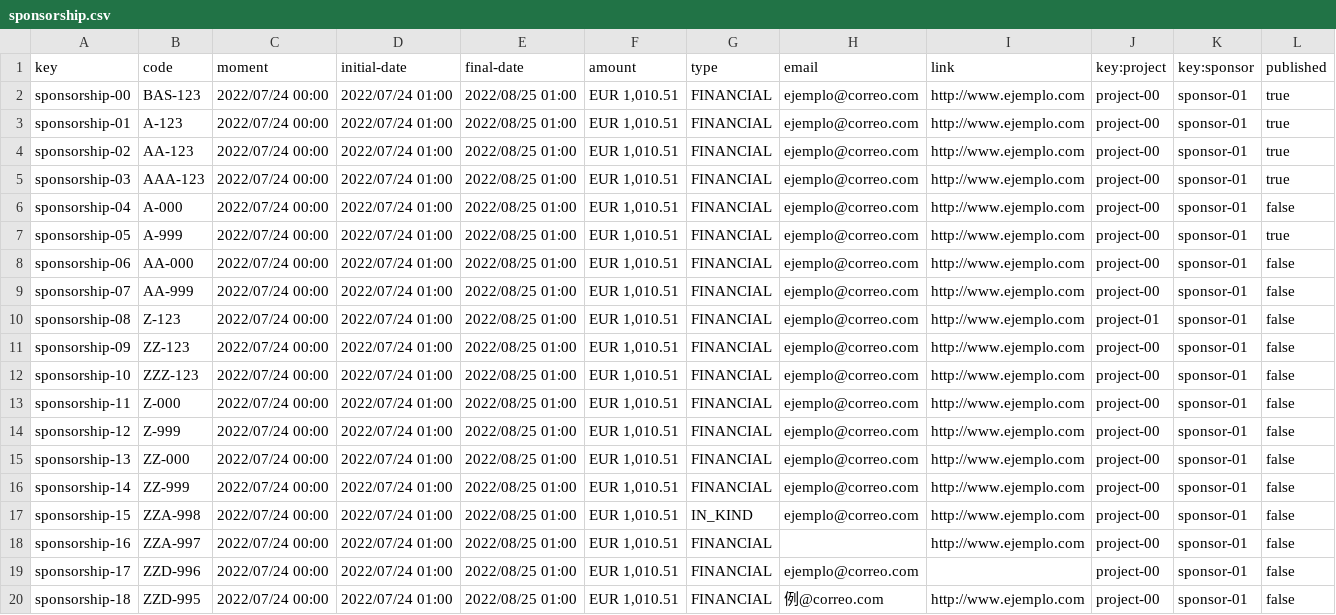
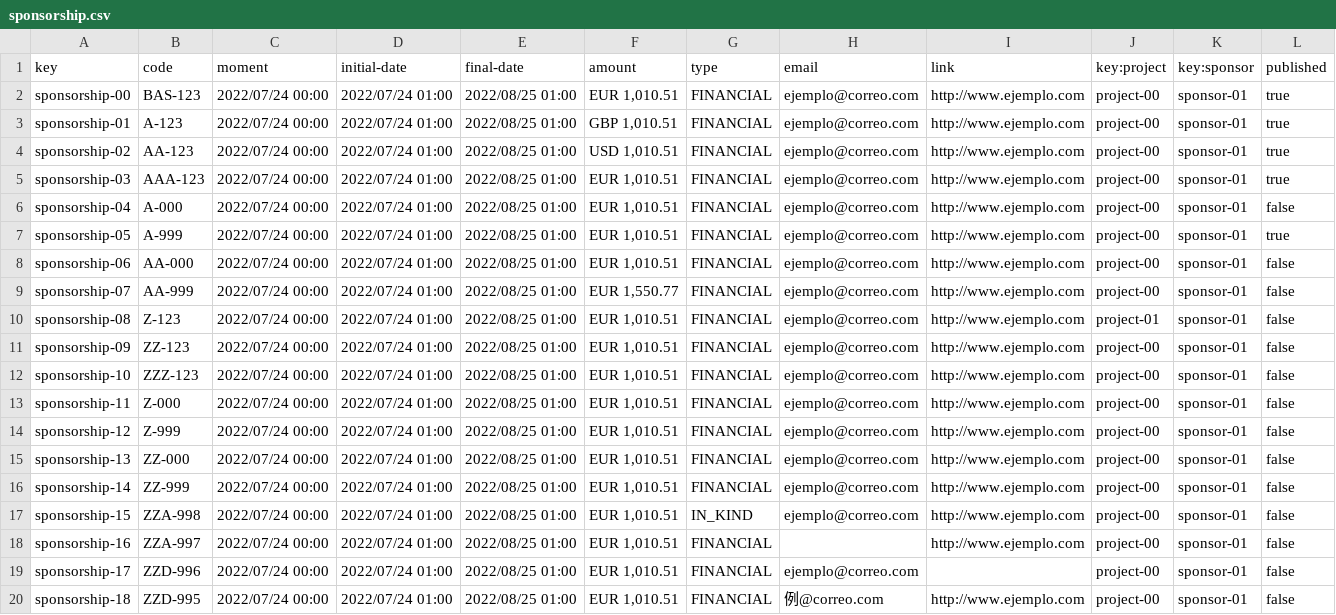
Before and after one commit to DP2-2023-2024-C1-001/Acme-SF-D03, a CSV file: src/main/webapp/WEB-INF/resources/sample-data/sponsorship.csv, drawn as a sheet.

Commit message:
csv invoice y sponsorship adaptado

```diff
--- a/src/main/webapp/WEB-INF/resources/sample-data/sponsorship.csv
+++ b/src/main/webapp/WEB-INF/resources/sample-data/sponsorship.csv
@@ -2,4 +2,4 @@ key,code,moment,initial-date,final-date,amount,type,email,link,key:project,key:s
 sponsorship-00,BAS-123,2022/07/24 00:00,2022/07/24 01:00,2022/08/25 01:00,"EUR 1,010.51",FINANCIAL,ejemplo@correo.com,http://www.ejemplo.com,project-00,sponsor-01,true
-sponsorship-01,A-123,2022/07/24 00:00,2022/07/24 01:00,2022/08/25 01:00,"EUR 1,010.51",FINANCIAL,ejemplo@correo.com,http://www.ejemplo.com,project-00,sponsor-01,true
-sponsorship-02,AA-123,2022/07/24 00:00,2022/07/24 01:00,2022/08/25 01:00,"EUR 1,010.51",FINANCIAL,ejemplo@correo.com,http://www.ejemplo.com,project-00,sponsor-01,true
+sponsorship-01,A-123,2022/07/24 00:00,2022/07/24 01:00,2022/08/25 01:00,"GBP 1,010.51",FINANCIAL,ejemplo@correo.com,http://www.ejemplo.com,project-00,sponsor-01,true
+sponsorship-02,AA-123,2022/07/24 00:00,2022/07/24 01:00,2022/08/25 01:00,"USD 1,010.51",FINANCIAL,ejemplo@correo.com,http://www.ejemplo.com,project-00,sponsor-01,true
 sponsorship-03,AAA-123,2022/07/24 00:00,2022/07/24 01:00,2022/08/25 01:00,"EUR 1,010.51",FINANCIAL,ejemplo@correo.com,http://www.ejemplo.com,project-00,sponsor-01,true
@@ -8,3 +8,3 @@ sponsorship-05,A-999,2022/07/24 00:00,2022/07/24 01:00,2022/08/25 01:00,"EUR 1,0
 sponsorship-06,AA-000,2022/07/24 00:00,2022/07/24 01:00,2022/08/25 01:00,"EUR 1,010.51",FINANCIAL,ejemplo@correo.com,http://www.ejemplo.com,project-00,sponsor-01,false
-sponsorship-07,AA-999,2022/07/24 00:00,2022/07/24 01:00,2022/08/25 01:00,"EUR 1,010.51",FINANCIAL,ejemplo@correo.com,http://www.ejemplo.com,project-00,sponsor-01,false
+sponsorship-07,AA-999,2022/07/24 00:00,2022/07/24 01:00,2022/08/25 01:00,"EUR 1,550.77",FINANCIAL,ejemplo@correo.com,http://www.ejemplo.com,project-00,sponsor-01,false
 sponsorship-08,Z-123,2022/07/24 00:00,2022/07/24 01:00,2022/08/25 01:00,"EUR 1,010.51",FINANCIAL,ejemplo@correo.com,http://www.ejemplo.com,project-01,sponsor-01,false
```
